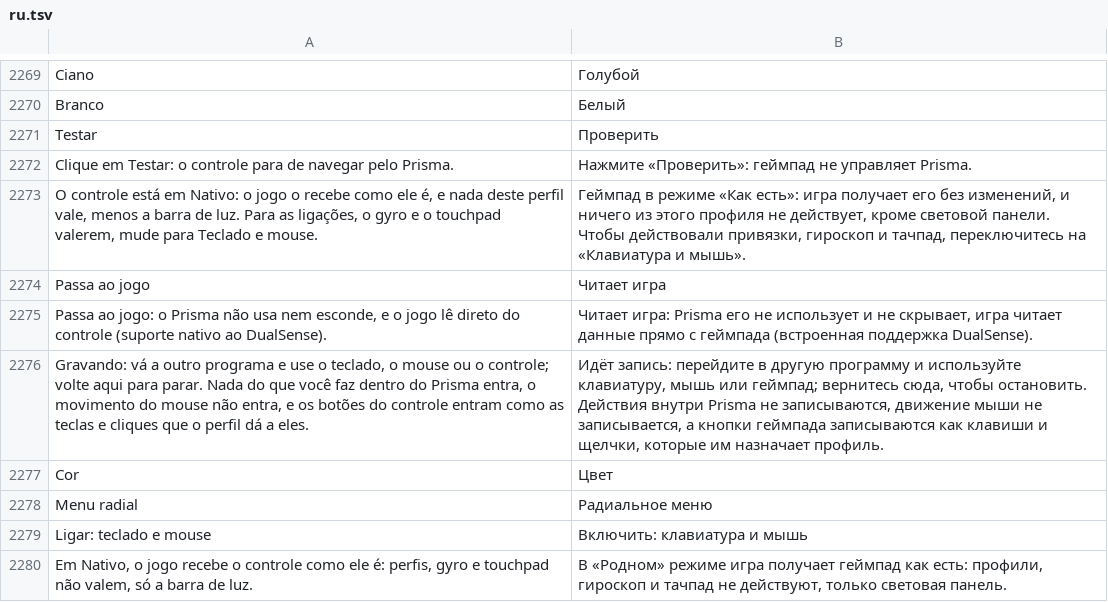
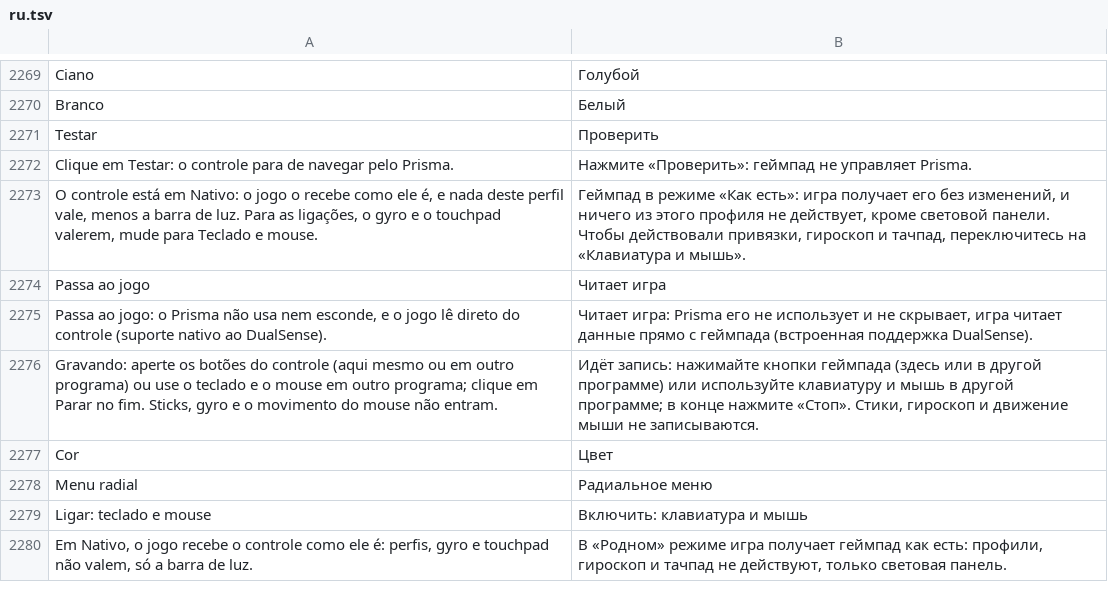
Before and after one commit to maliquem/Prisma, a TSV file: res/ru.tsv, drawn as a sheet; only a part is shown, gaps mark what is left out; removed rows and columns are numbered as before the commit, all else as after; the diff names each change by its address in the sheet, - before the commit and + after, or states it on an @@ line.

Commit message:
fix(macros): grava e repete os botões do controle direto do leitor, em todo modo
O gravador só ouvia teclado e mouse; no Nativo e no Xbox nada do controle
virava tecla, e com o Prisma em foco a navegação engolia os botões. Agora
todo relatório (HID e XInput) passa por macros::pad_input antes do perfil e
da ponte: grava o que mudou como Out::Pad (botões físicos e gatilhos) e soma
os botões que as macros seguram. Na reprodução, press_pad refaz o relatório
pelo caminho do controle (pads::refeed): o perfil mapeia e a ponte Xbox
manda ao jogo. Linha no acoes.log ao começar e parar a gravação. Tira o
record_acts do commit anterior, que duplicaria os passos.

```diff
--- a/res/ru.tsv
+++ b/res/ru.tsv
-row 2276: Gravando: vá a outro programa e use o teclado, o mouse ou o controle; volte aqui para parar. Nada do que você faz dentro do Prisma entra, o movimento do mouse não entra, e os botões do controle entram como as teclas e cliques que o perfil dá a eles. | Идёт запись: перейдите в другую программу и используйте клавиатуру, мышь или геймпад; вернитесь сюда, чтобы остановить. Действия внутри Prisma не записываются, движение мыши не записывается, а кнопки геймпада записываются как клавиши и щелчки, которые им назначает профиль.
+row 2276: Gravando: aperte os botões do controle (aqui mesmo ou em outro programa) ou use o teclado e o mouse em outro programa; clique em Parar no fim. Sticks, gyro e o movimento do mouse não entram. | Идёт запись: нажимайте кнопки геймпада (здесь или в другой программе) или используйте клавиатуру и мышь в другой программе; в конце нажмите «Стоп». Стики, гироскоп и движение мыши не записываются.
```
Also changed, not shown: res/en.tsv, res/es.tsv, 9 other files.
